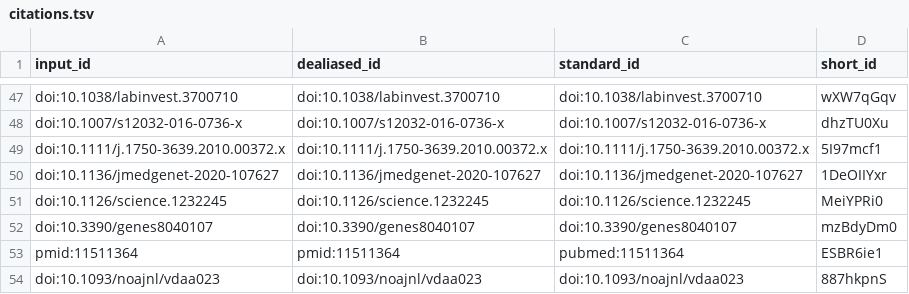
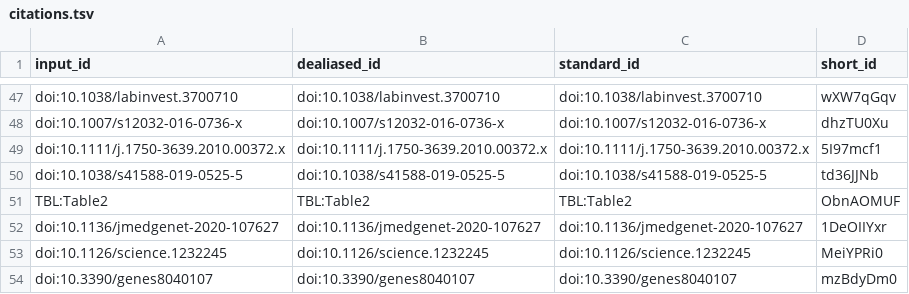
Before and after one commit to AlexsLemonade/OpenPBTA-manuscript, a TSV file: citations.tsv, drawn as a sheet; only a part is shown, gaps mark what is left out; the shorter side is filled out with more unchanged rows.

```diff
--- a/citations.tsv
+++ b/citations.tsv
@@ -49,2 +49,4 @@ doi:10.1007/s12032-016-0736-x	doi:10.1007/s12032-016-0736-x	doi:10.1007/s12032-0
 doi:10.1111/j.1750-3639.2010.00372.x	doi:10.1111/j.1750-3639.2010.00372.x	doi:10.1111/j.1750-3639.2010.00372.x	5I97mcf1
+doi:10.1038/s41588-019-0525-5	doi:10.1038/s41588-019-0525-5	doi:10.1038/s41588-019-0525-5	td36JJNb
+TBL:Table2	TBL:Table2	TBL:Table2	ObnAOMUF
 doi:10.1136/jmedgenet-2020-107627	doi:10.1136/jmedgenet-2020-107627	doi:10.1136/jmedgenet-2020-107627	1DeOIIYxr
```
Also changed, not shown: 7 other files.
